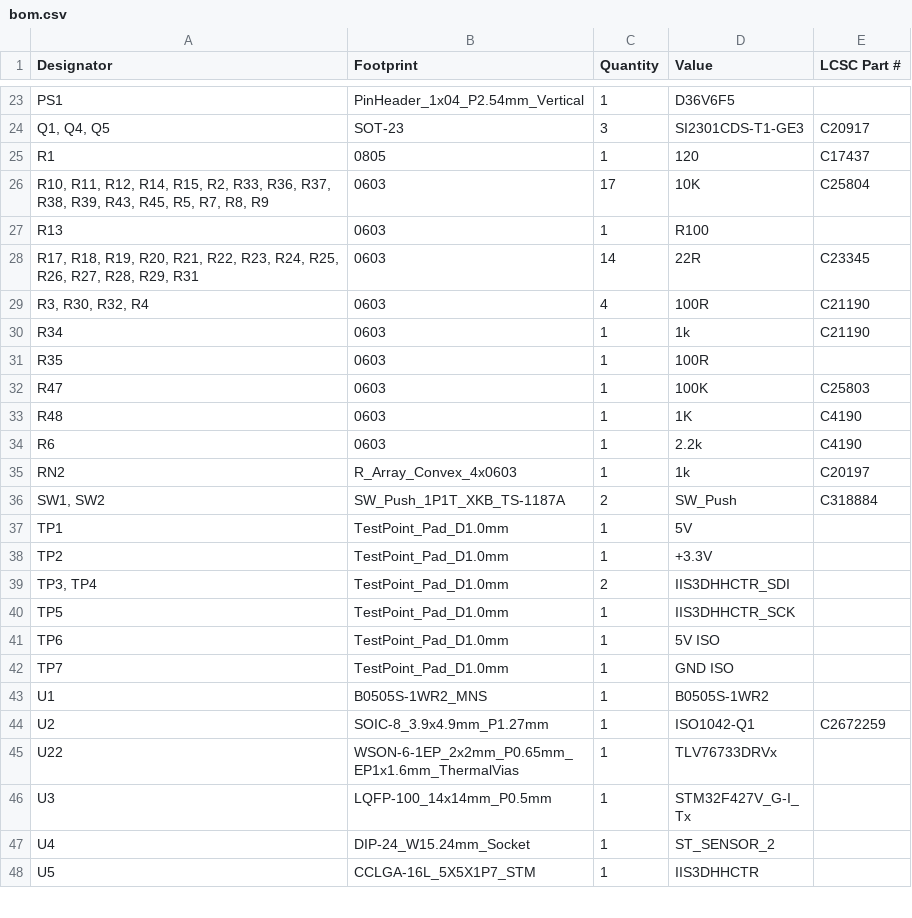
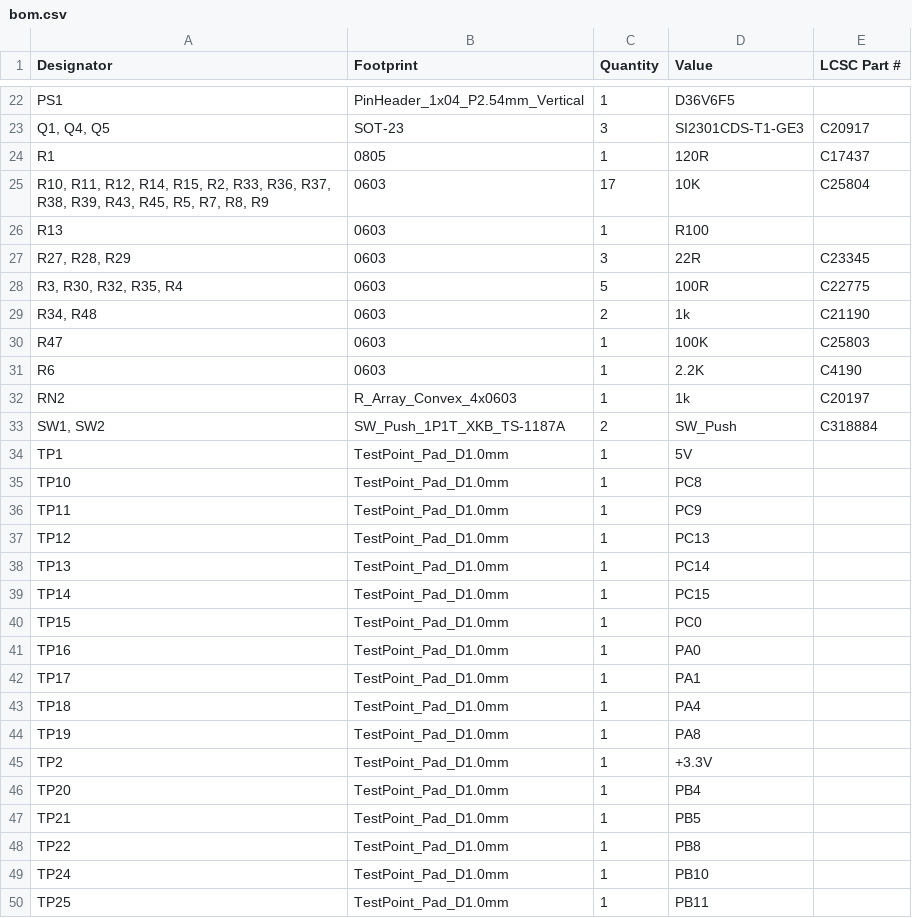
Before and after one commit to codebuk/l8-console-pcb, a CSV file: production/bom.csv, drawn as a sheet; only a part is shown, gaps mark what is left out; the shorter side is filled out with more unchanged rows; the diff covers the shown part only.

Commit message:
usb sheet

```diff
--- a/production/bom.csv
+++ b/production/bom.csv
@@ -24,12 +23,10 @@ PS1,PinHeader_1x04_P2.54mm_Vertical,1,D36V6F5,
 "Q1, Q4, Q5",SOT-23,3,SI2301CDS-T1-GE3, C20917
-R1,0805,1,120,C17437
+R1,0805,1,120R,C17437
 "R10, R11, R12, R14, R15, R2, R33, R36, R37, R38, R39, R43, R45, R5, R7, R8, R9",0603,17,10K,C25804
 R13,0603,1,R100,
-"R17, R18, R19, R20, R21, R22, R23, R24, R25, R26, R27, R28, R29, R31",0603,14,22R,C23345
-"R3, R30, R32, R4",0603,4,100R,C21190
-R34,0603,1,1k,C21190
-R35,0603,1,100R,
+"R27, R28, R29",0603,3,22R,C23345
+"R3, R30, R32, R35, R4",0603,5,100R,C22775
+"R34, R48",0603,2,1k,C21190
 R47,0603,1,100K,C25803
-R48,0603,1,1K,C4190
-R6,0603,1,2.2k,C4190
+R6,0603,1,2.2K,C4190
 RN2,R_Array_Convex_4x0603,1,1k,C20197
@@ -37,2 +34,17 @@ RN2,R_Array_Convex_4x0603,1,1k,C20197
 TP1,TestPoint_Pad_D1.0mm,1,5V,
+TP10,TestPoint_Pad_D1.0mm,1,PC8,
+TP11,TestPoint_Pad_D1.0mm,1,PC9,
+TP12,TestPoint_Pad_D1.0mm,1,PC13,
+TP13,TestPoint_Pad_D1.0mm,1,PC14,
+TP14,TestPoint_Pad_D1.0mm,1,PC15,
+TP15,TestPoint_Pad_D1.0mm,1,PC0,
+TP16,TestPoint_Pad_D1.0mm,1,PA0,
+TP17,TestPoint_Pad_D1.0mm,1,PA1,
+TP18,TestPoint_Pad_D1.0mm,1,PA4,
+TP19,TestPoint_Pad_D1.0mm,1,PA8,
 TP2,TestPoint_Pad_D1.0mm,1,+3.3V,
+TP20,TestPoint_Pad_D1.0mm,1,PB4,
+TP21,TestPoint_Pad_D1.0mm,1,PB5,
+TP22,TestPoint_Pad_D1.0mm,1,PB8,
+TP24,TestPoint_Pad_D1.0mm,1,PB10,
+TP25,TestPoint_Pad_D1.0mm,1,PB11,
```
Also changed, not shown: 18 added rows, 2 removed rows and 5 edited cells elsewhere in this file, production/designators.csv, production/positions.csv, 29 other files.
